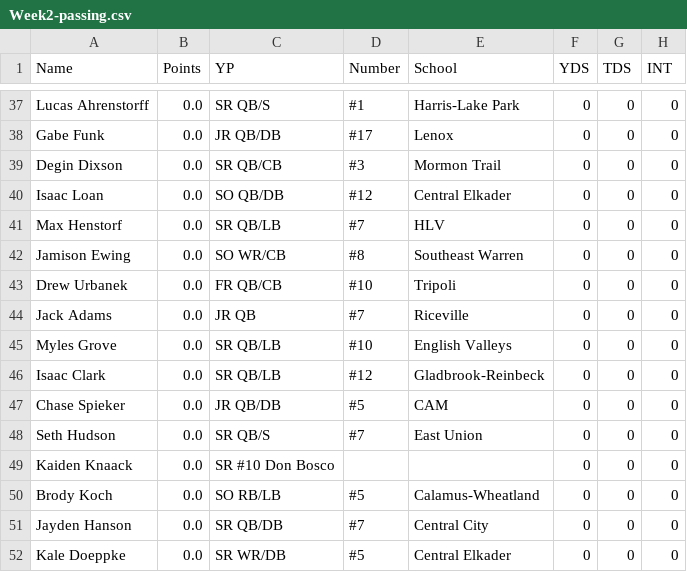
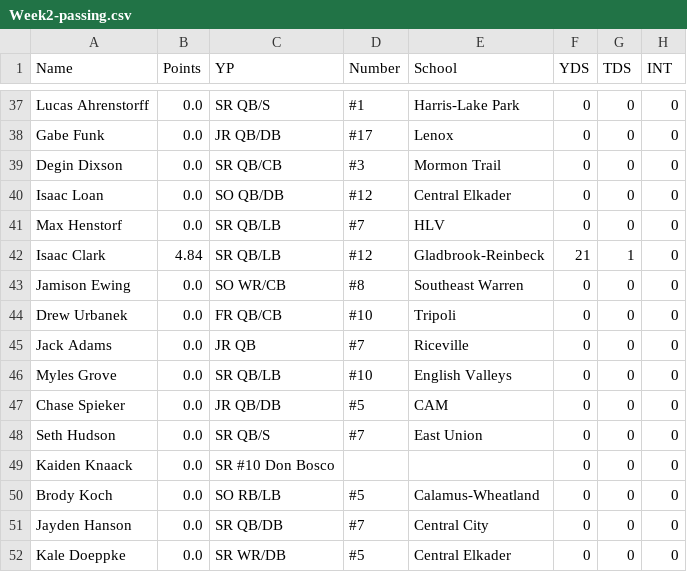
Before and after one commit to Fwiy27/8Man, a CSV file: data/Week2-passing.csv, drawn as a sheet; only a part is shown, gaps mark what is left out; removed rows and columns are numbered as before the commit, all else as after; the diff names each change by its address in the sheet, - before the commit and + after, or states it on an @@ line.

```diff
--- a/data/Week2-passing.csv
+++ b/data/Week2-passing.csv
+row 42: Isaac Clark | 4.84 | SR QB/LB | #12 | Gladbrook-Reinbeck | 21 | 1 | 0
-row 46: Isaac Clark | 0.0 | SR QB/LB | #12 | Gladbrook-Reinbeck | 0 | 0 | 0
```
Also changed, not shown: data/Week2-passing-all.csv, data/Week2-points-ps.csv, 13 other files.
